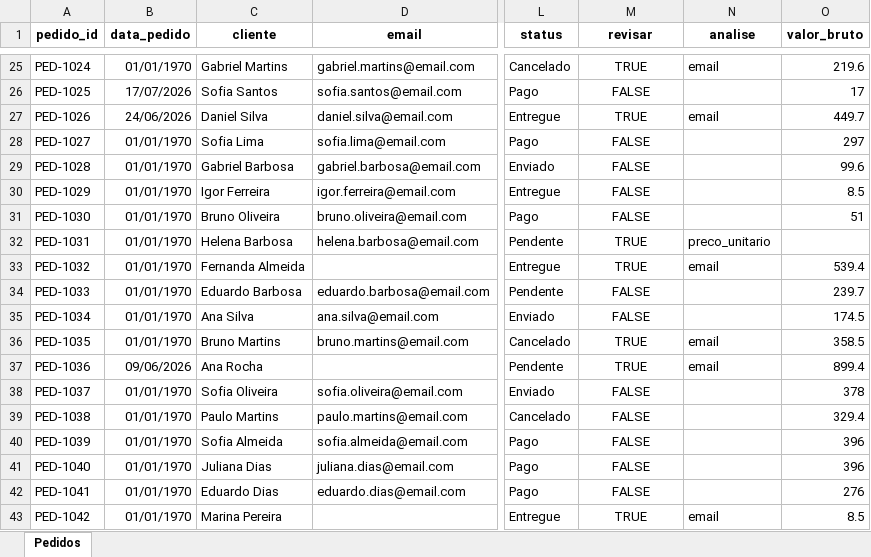
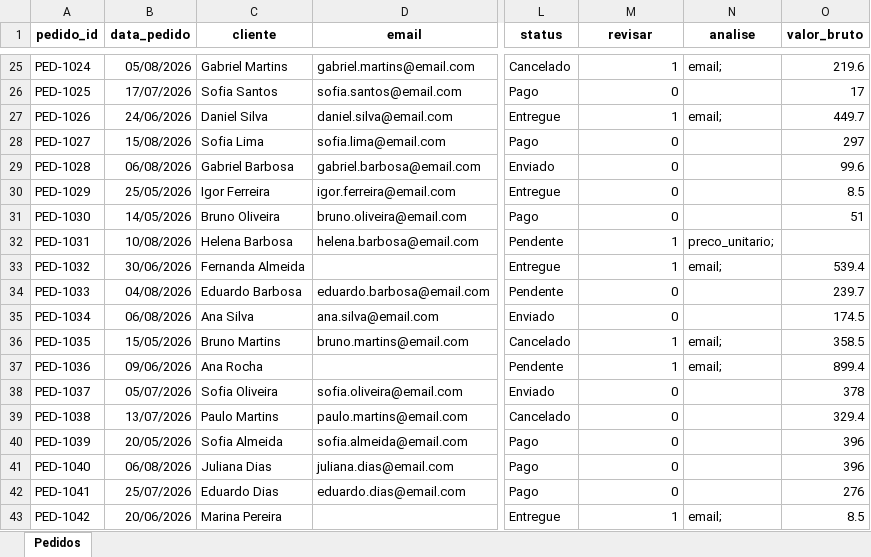
Before and after one commit to GabrielDoom/data-cleaning-portfolio, an Excel workbook: data/processed/pedidos_limpos.xlsx, sheet Pedidos, drawn as a sheet; only a part is shown, gaps mark what is left out; values as stored, in another font and other column widths than the file's, no borders; the diff covers the shown part only; the diff names each change by its address in the sheet, - before the commit and + after, or states it on an @@ line.

Commit message:
Finalize data cleaning case and validation

```diff
--- a/data/processed/pedidos_limpos.xlsx (sheet Pedidos)
+++ b/data/processed/pedidos_limpos.xlsx (sheet Pedidos)
-B25 (data_pedido): 01/01/1970
+B25 (data_pedido): 05/08/2026
-M25:M43 alignment: center
+M25:M43 alignment: right
-M25 (revisar): TRUE
+M25 (revisar): 1
-N25 (analise): email
+N25 (analise): email;
-M26 (revisar): FALSE
+M26 (revisar): 0
-M27 (revisar): TRUE
+M27 (revisar): 1
-N27 (analise): email
+N27 (analise): email;
-B28 (data_pedido): 01/01/1970
+B28 (data_pedido): 15/08/2026
-M28:M31 (revisar): FALSE
+M28:M31 (revisar): 0
-B29 (data_pedido): 01/01/1970
+B29 (data_pedido): 06/08/2026
-B30 (data_pedido): 01/01/1970
+B30 (data_pedido): 25/05/2026
-B31 (data_pedido): 01/01/1970
+B31 (data_pedido): 14/05/2026
-B32 (data_pedido): 01/01/1970
+B32 (data_pedido): 10/08/2026
-M32:M33 (revisar): TRUE
+M32:M33 (revisar): 1
-N32 (analise): preco_unitario
+N32 (analise): preco_unitario;
-B33 (data_pedido): 01/01/1970
+B33 (data_pedido): 30/06/2026
-N33 (analise): email
+N33 (analise): email;
-B34 (data_pedido): 01/01/1970
+B34 (data_pedido): 04/08/2026
-M34:M35 (revisar): FALSE
+M34:M35 (revisar): 0
-B35 (data_pedido): 01/01/1970
+B35 (data_pedido): 06/08/2026
-B36 (data_pedido): 01/01/1970
+B36 (data_pedido): 15/05/2026
-M36:M37 (revisar): TRUE
+M36:M37 (revisar): 1
-N36:N37 (analise): email
+N36:N37 (analise): email;
-B38 (data_pedido): 01/01/1970
+B38 (data_pedido): 05/07/2026
-M38:M42 (revisar): FALSE
+M38:M42 (revisar): 0
-B39 (data_pedido): 01/01/1970
+B39 (data_pedido): 13/07/2026
-B40 (data_pedido): 01/01/1970
+B40 (data_pedido): 20/05/2026
-B41 (data_pedido): 01/01/1970
+B41 (data_pedido): 06/08/2026
-B42 (data_pedido): 01/01/1970
+B42 (data_pedido): 25/07/2026
-B43 (data_pedido): 01/01/1970
+B43 (data_pedido): 20/06/2026
-M43 (revisar): TRUE
+M43 (revisar): 1
-N43 (analise): email
+N43 (analise): email;
```
Also changed, not shown: 305 edited cells and cell formats elsewhere in this sheet, 6 other files.
